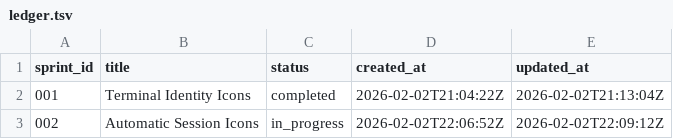
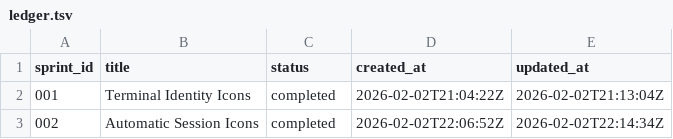
Before and after one commit to divySDM/terminal-icon-thing, a TSV file: docs/sprints/ledger.tsv, drawn as a sheet.

```diff
--- a/docs/sprints/ledger.tsv
+++ b/docs/sprints/ledger.tsv
@@ -2,2 +2,2 @@ sprint_id	title	status	created_at	updated_at
 001	Terminal Identity Icons	completed	2026-02-02T21:04:22Z	2026-02-02T21:13:04Z
-002	Automatic Session Icons	in_progress	2026-02-02T22:06:52Z	2026-02-02T22:09:12Z
+002	Automatic Session Icons	completed	2026-02-02T22:06:52Z	2026-02-02T22:14:34Z
```
